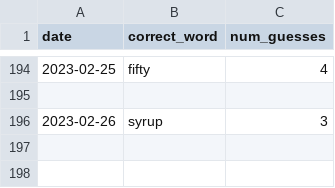
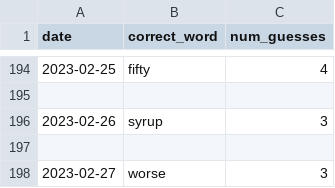
Before and after one commit to o10baird/wordle_tool, a CSV file: data/results.csv, drawn as a sheet; only a part is shown, gaps mark what is left out; the diff names each change by its address in the sheet, - before the commit and + after, or states it on an @@ line.

```diff
--- a/data/results.csv
+++ b/data/results.csv
+row 197: (empty)
+row 198: 2023-02-27 | worse | 3
```
Also changed, not shown: 1 other file.
